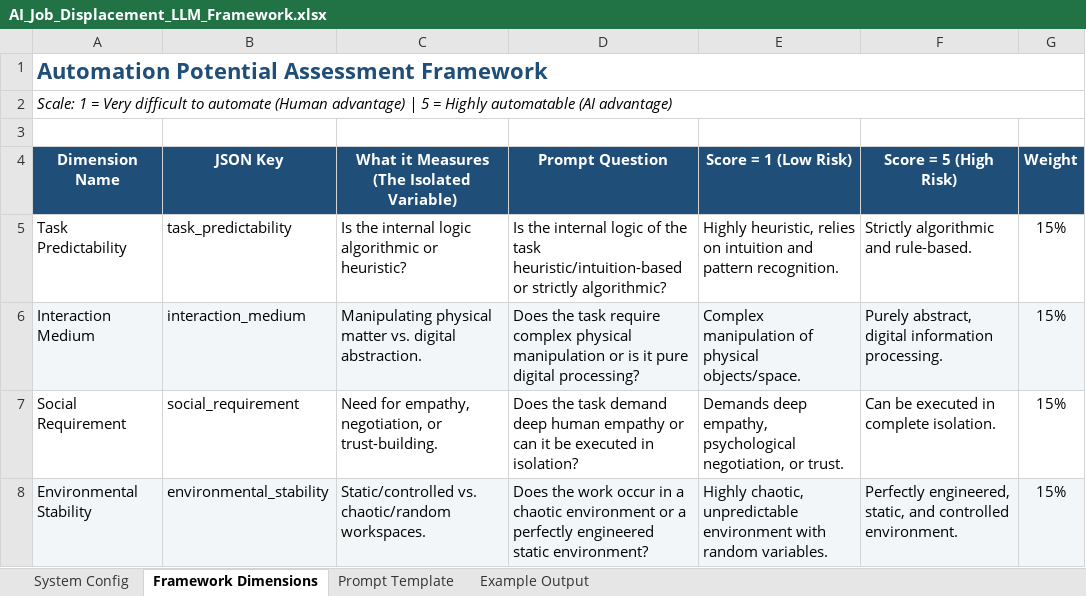
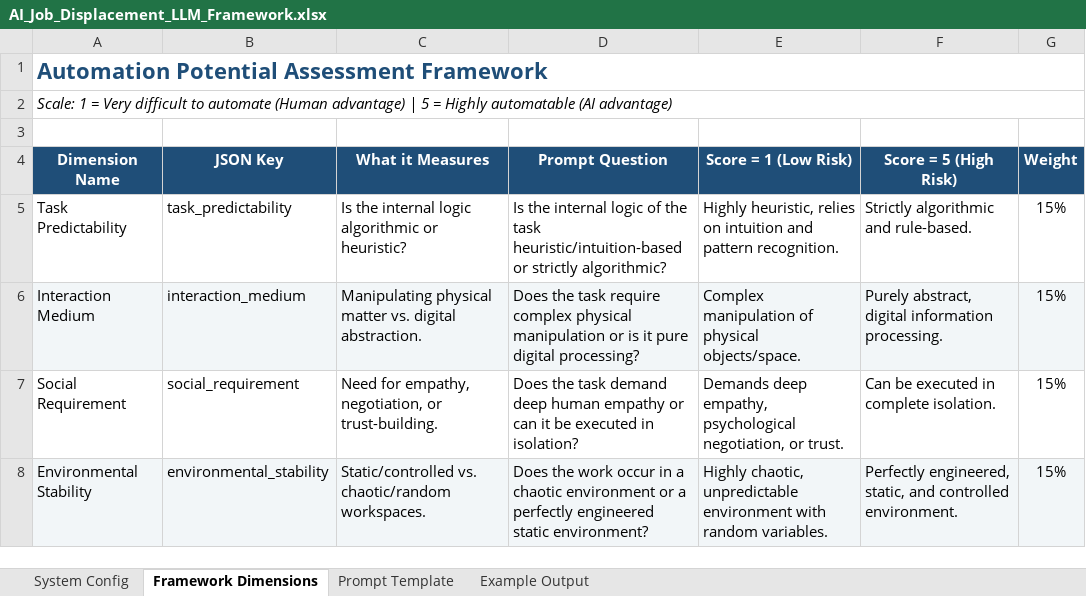
Before and after one commit to mjoslin-ai/magnimind_llm_job_displacement_analysis, an Excel workbook: docs/AI_Job_Displacement_LLM_Framework.xlsx, sheet Framework Dimensions, drawn as a sheet; only a part is shown; values as stored, in another font and other column widths than the file's, no borders; conditional formats not drawn; the diff names each change by its address in the sheet, - before the commit and + after, or states it on an @@ line.

```diff
--- a/docs/AI_Job_Displacement_LLM_Framework.xlsx (sheet Framework Dimensions)
+++ b/docs/AI_Job_Displacement_LLM_Framework.xlsx (sheet Framework Dimensions)
-C4: What it Measures (The Isolated Variable)
+C4: What it Measures
```
Also changed, not shown: 1 other file.
